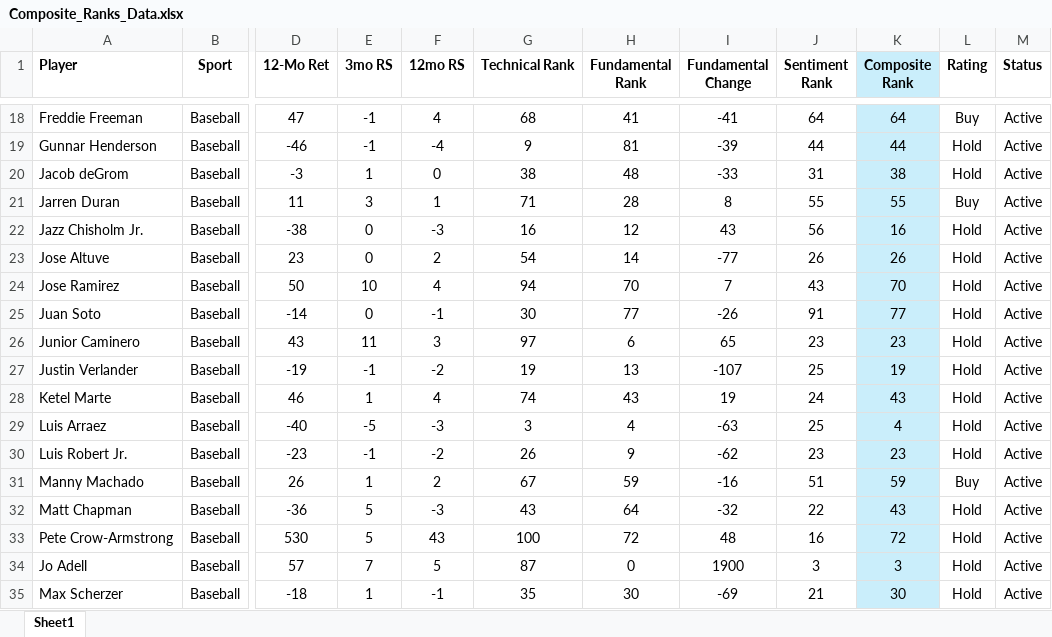
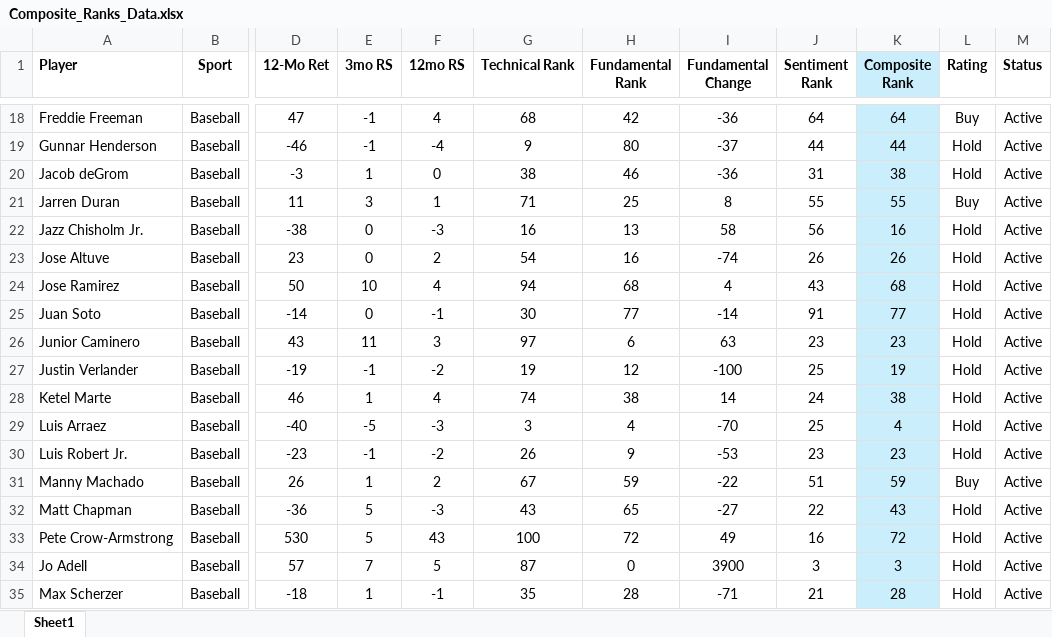
Before and after one commit to LonghornCards/LonghornCards, an Excel workbook: src/assets/Composite_Ranks_Data.xlsx, sheet Sheet1, drawn as a sheet; only a part is shown, gaps mark what is left out; values as stored, in another font and other column widths than the file's, no borders; the diff covers the shown part only; the diff names each change by its address in the sheet, - before the commit and + after, or states it on an @@ line.

```diff
--- a/src/assets/Composite_Ranks_Data.xlsx (sheet Sheet1)
+++ b/src/assets/Composite_Ranks_Data.xlsx (sheet Sheet1)
-H18 (Fundamental Rank): 41
+H18 (Fundamental Rank): 42
-I18 (Fundamental Change): -41
+I18 (Fundamental Change): -36
-H19 (Fundamental Rank): 81
+H19 (Fundamental Rank): 80
-I19 (Fundamental Change): -39
+I19 (Fundamental Change): -37
-H20 (Fundamental Rank): 48
+H20 (Fundamental Rank): 46
-I20 (Fundamental Change): -33
+I20 (Fundamental Change): -36
-H21 (Fundamental Rank): 28
+H21 (Fundamental Rank): 25
-H22 (Fundamental Rank): 12
+H22 (Fundamental Rank): 13
-I22 (Fundamental Change): 43
+I22 (Fundamental Change): 58
-H23 (Fundamental Rank): 14
+H23 (Fundamental Rank): 16
-I23 (Fundamental Change): -77
+I23 (Fundamental Change): -74
-H24 (Fundamental Rank): 70
+H24 (Fundamental Rank): 68
-I24 (Fundamental Change): 7
+I24 (Fundamental Change): 4
-K24 (Composite Rank): 70
+K24 (Composite Rank): 68
-I25 (Fundamental Change): -26
+I25 (Fundamental Change): -14
-I26 (Fundamental Change): 65
+I26 (Fundamental Change): 63
-H27 (Fundamental Rank): 13
+H27 (Fundamental Rank): 12
-I27 (Fundamental Change): -107
+I27 (Fundamental Change): -100
-H28 (Fundamental Rank): 43
+H28 (Fundamental Rank): 38
-I28 (Fundamental Change): 19
+I28 (Fundamental Change): 14
-K28 (Composite Rank): 43
+K28 (Composite Rank): 38
-I29 (Fundamental Change): -63
+I29 (Fundamental Change): -70
-I30 (Fundamental Change): -62
+I30 (Fundamental Change): -53
-I31 (Fundamental Change): -16
+I31 (Fundamental Change): -22
-H32 (Fundamental Rank): 64
+H32 (Fundamental Rank): 65
-I32 (Fundamental Change): -32
+I32 (Fundamental Change): -27
-I33 (Fundamental Change): 48
+I33 (Fundamental Change): 49
-I34 (Fundamental Change): 1900
+I34 (Fundamental Change): 3900
-H35 (Fundamental Rank): 30
+H35 (Fundamental Rank): 28
-I35 (Fundamental Change): -69
+I35 (Fundamental Change): -71
-K35 (Composite Rank): 30
+K35 (Composite Rank): 28
```
Also changed, not shown: 73 edited cells elsewhere in this sheet, 3 other files.
